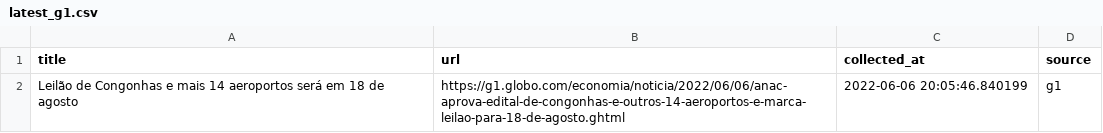
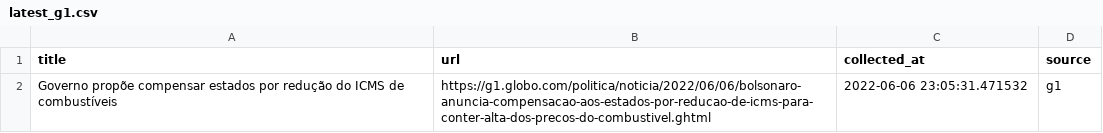
Before and after one commit to leodiegues/lidebot, a CSV file: data/latest_g1.csv, drawn as a sheet.

```diff
--- a/data/latest_g1.csv
+++ b/data/latest_g1.csv
@@ -1,2 +1,2 @@
 title,url,collected_at,source
-Leilão de Congonhas e mais 14 aeroportos será em 18 de agosto,https://g1.globo.com/economia/noticia/2022/06/06/anac-aprova-edital-de-congonhas-e-outros-14-aeroportos-e-marca-leilao-para-18-de-agosto.ghtml,2022-06-06 20:05:46.840199,g1
+Governo propõe compensar estados por redução do ICMS de combustíveis,https://g1.globo.com/politica/noticia/2022/06/06/bolsonaro-anuncia-compensacao-aos-estados-por-reducao-de-icms-para-conter-alta-dos-precos-do-combustivel.ghtml,2022-06-06 23:05:31.471532,g1
```
Also changed, not shown: data/latest_estadao.csv, data/latest_folha.csv, 4 other files.
